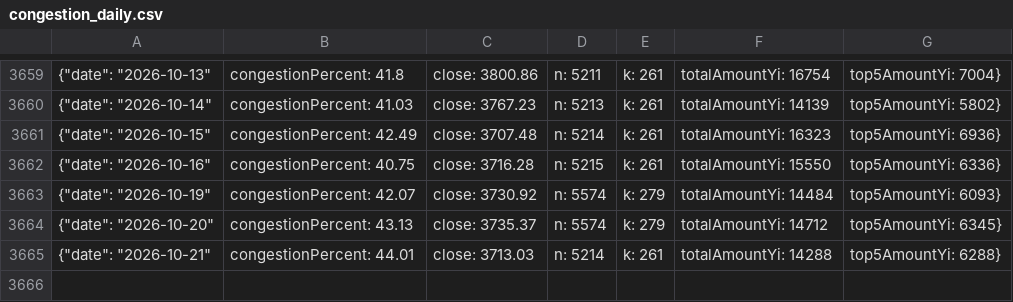
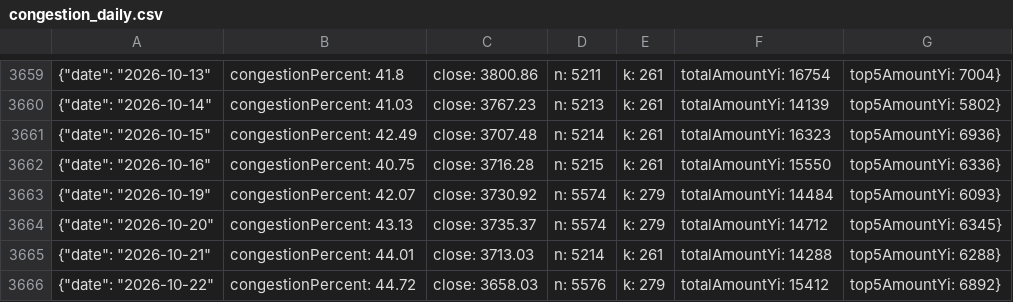
Before and after one commit to 8068aa/-a-share-congestion, a CSV file: congestion_daily.csv, drawn as a sheet; only a part is shown, gaps mark what is left out; the diff names each change by its address in the sheet, - before the commit and + after, or states it on an @@ line.

```diff
--- a/congestion_daily.csv
+++ b/congestion_daily.csv
+row 3666: {"date": "2026-10-22" | congestionPercent: 44.72 | close: 3658.03 | n: 5576 | k: 279 | totalAmountYi: 15412 | top5AmountYi: 6892}
```
Also changed, not shown: 1 other file.
